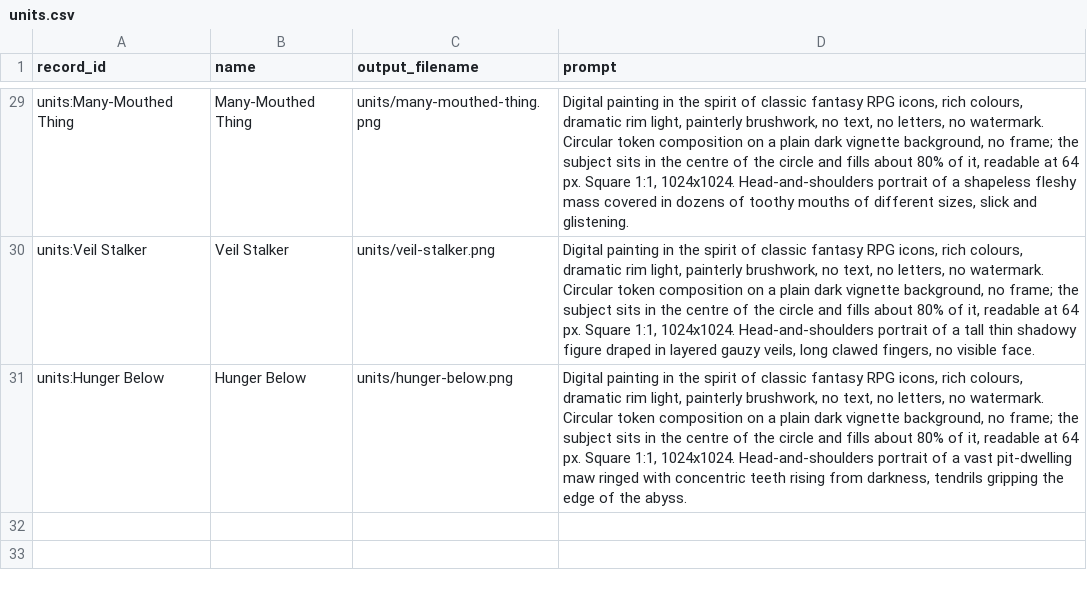
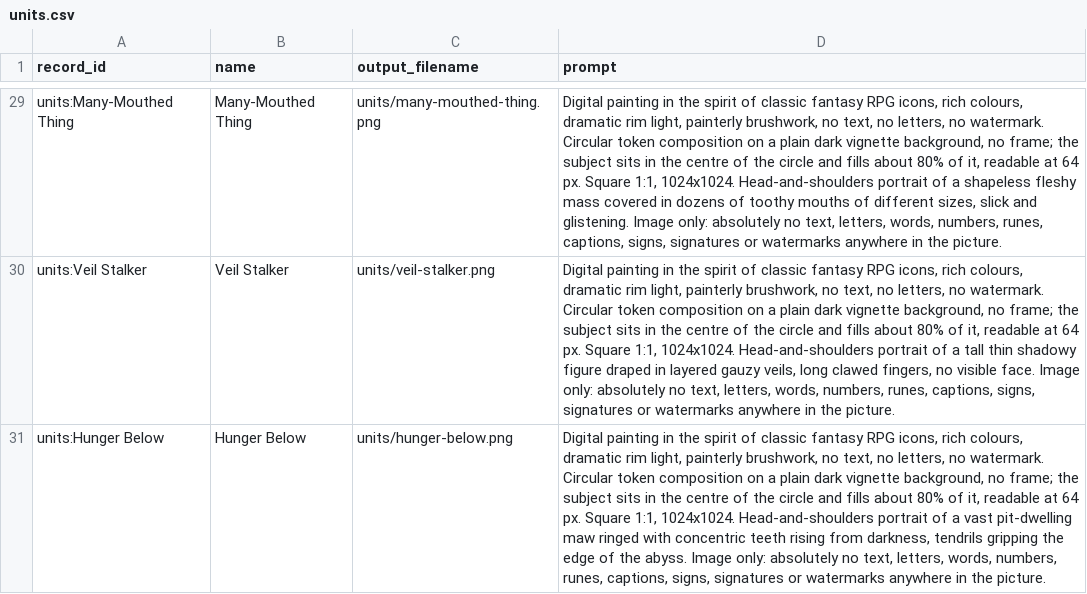
Before and after one commit to 0SilentFox0/dnd-tracker, a CSV file: docs/assets/icon-prompts/grim-d100/units.csv, drawn as a sheet; only a part is shown, gaps mark what is left out; the diff covers the shown part only; the diff names each change by its address in the sheet, - before the commit and + after, or states it on an @@ line.

```diff
--- a/docs/assets/icon-prompts/grim-d100/units.csv
+++ b/docs/assets/icon-prompts/grim-d100/units.csv
-D29 (prompt): …and glistening.
+D29 (prompt): …and glistening. Image only: absolutely no text, letters, words, numbers, runes, captions, signs, signatures or watermarks anywhere in the picture.
-D30 (prompt): …visible face.
+D30 (prompt): …visible face. Image only: absolutely no text, letters, words, numbers, runes, captions, signs, signatures or watermarks anywhere in the picture.
-D31 (prompt): …the abyss.
+D31 (prompt): …the abyss. Image only: absolutely no text, letters, words, numbers, runes, captions, signs, signatures or watermarks anywhere in the picture.
```
Also changed, not shown: 27 edited cells elsewhere in this file, docs/assets/icon-prompts/grim-d100/careers.csv, docs/assets/icon-prompts/grim-d100/races.csv, 7 other files.
